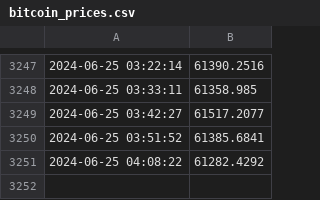
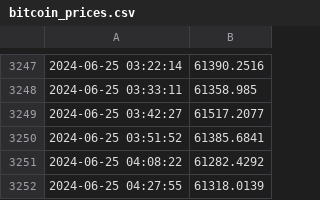
Before and after one commit to Positive0611/Github_bitcoin, a CSV file: bitcoin_prices.csv, drawn as a sheet; only a part is shown, gaps mark what is left out.

Commit message:
Update bitcoin_prices.csv with new prices

```diff
--- a/bitcoin_prices.csv
+++ b/bitcoin_prices.csv
@@ -3251 +3251,2 @@
 2024-06-25 04:08:22,61282.4292
+2024-06-25 04:27:55,61318.0139
```
